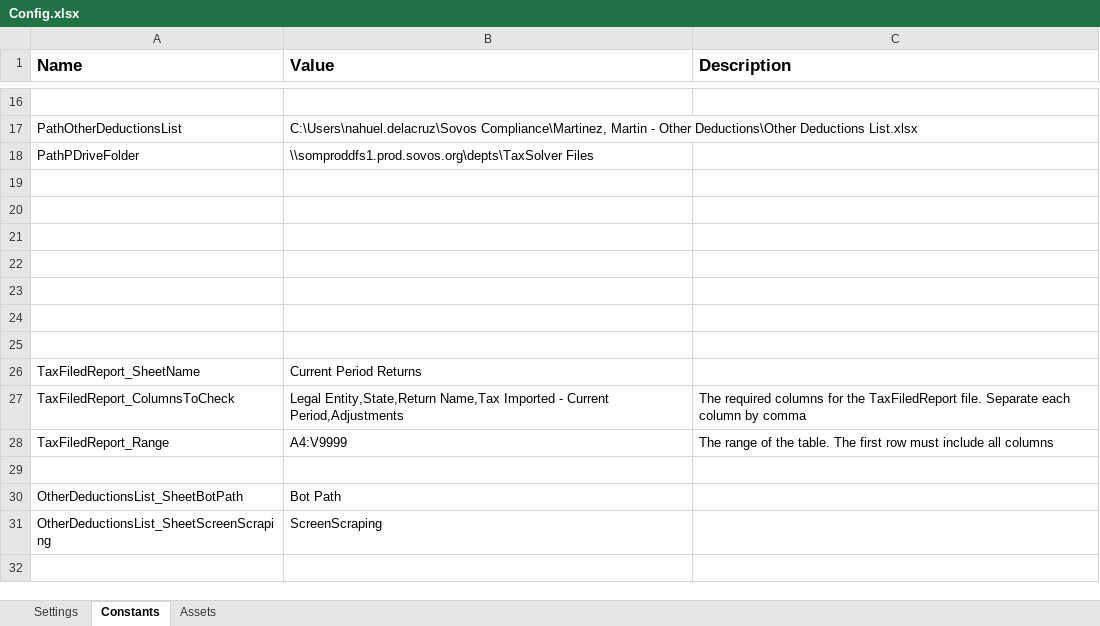
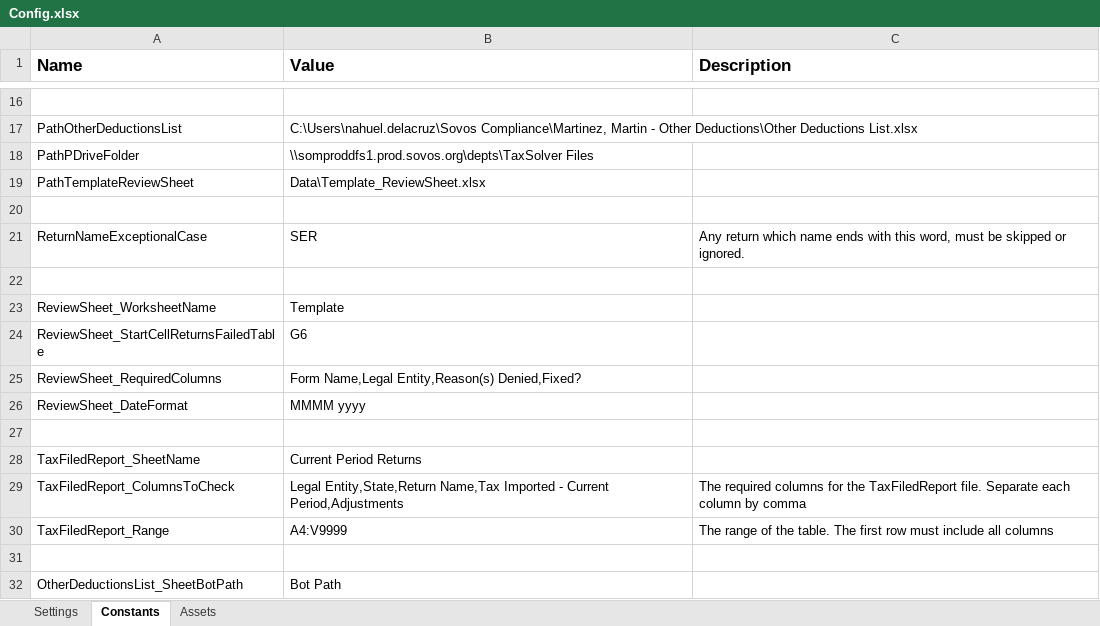
Before and after one commit to NahuelSovos98/STS_InternalReviewBot, an Excel workbook: STS IR Bot Performer/Data/Config.xlsx, sheet Constants, drawn as a sheet; only a part is shown, gaps mark what is left out; the shorter side is filled out with more unchanged rows; values as stored, in another font and other column widths than the file's, no borders; addresses are those after the commit; the diff names each change by its address in the sheet, - before the commit and + after, or states it on an @@ line.

Commit message:
Performer Process Ongoing. Review Sheet logic was added

```diff
--- a/STS IR Bot Performer/Data/Config.xlsx (sheet Constants)
+++ b/STS IR Bot Performer/Data/Config.xlsx (sheet Constants)
+row 19: PathTemplateReviewSheet | Data\Template_ReviewSheet.xlsx
+row 21: ReturnNameExceptionalCase | SER | Any return which name ends with this word, must be skipped or ignored.
-row 23: (empty)
+row 23: ReviewSheet_WorksheetName | Template
-row 24: (empty)
+row 24: ReviewSheet_StartCellReturnsFailedTable | G6
-row 25: (empty)
+row 25: ReviewSheet_RequiredColumns | Form Name,Legal Entity,Reason(s) Denied,Fixed?
-row 26: (empty)
+row 26: ReviewSheet_DateFormat | MMMM yyyy
```
Also changed, not shown: 10 other files.
